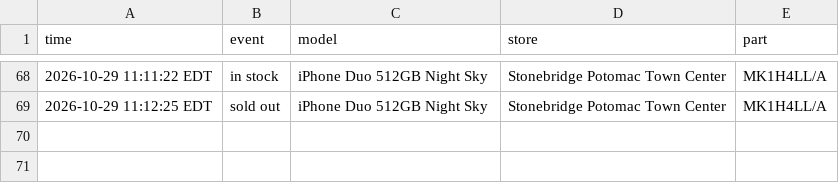
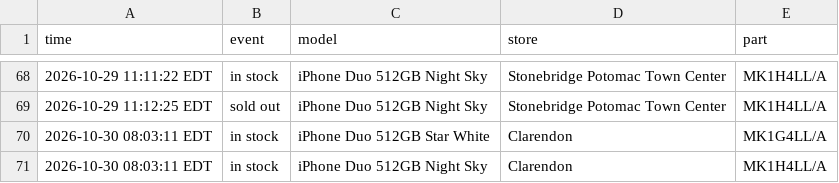
Before and after one commit to abkicks516/iphone-duo-monitor, a CSV file: stock-history-dc-nova.csv, drawn as a sheet; only a part is shown, gaps mark what is left out; the diff names each change by its address in the sheet, - before the commit and + after, or states it on an @@ line.

Commit message:
Stock history: 2 in, 0 out

```diff
--- a/stock-history-dc-nova.csv
+++ b/stock-history-dc-nova.csv
+row 70: 2026-10-30 08:03:11 EDT | in stock | iPhone Duo 512GB Star White | Clarendon | MK1G4LL/A
+row 71: 2026-10-30 08:03:11 EDT | in stock | iPhone Duo 512GB Night Sky | Clarendon | MK1H4LL/A
```
